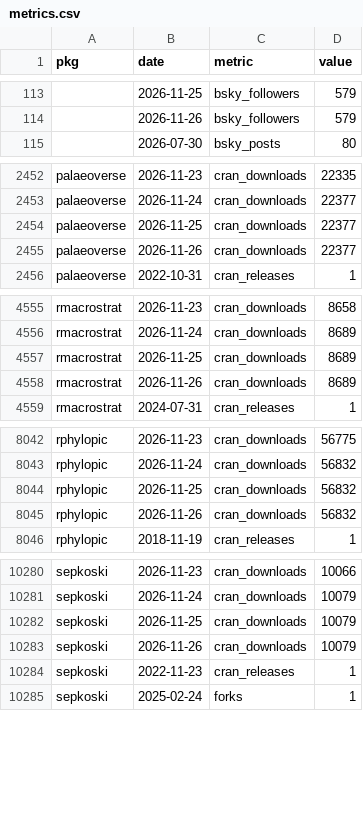
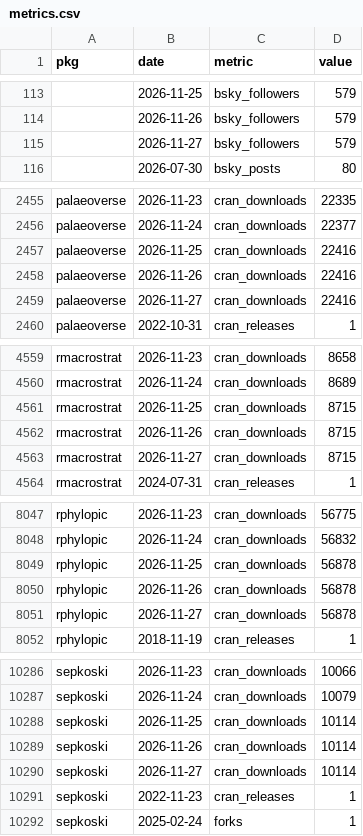
Before and after one commit to palaeoverse/palaeoverse.dashboard, a CSV file: data/metrics.csv, drawn as a sheet; only a part is shown, gaps mark what is left out; the diff covers the shown part only.

```diff
--- a/data/metrics.csv
+++ b/data/metrics.csv
@@ -114,2 +114,3 @@
 "",2026-11-26,"bsky_followers",579
+"",2026-11-27,"bsky_followers",579
 "",2026-07-30,"bsky_posts",80
@@ -2453,4 +2456,5 @@
 "palaeoverse",2026-11-24,"cran_downloads",22377
-"palaeoverse",2026-11-25,"cran_downloads",22377
-"palaeoverse",2026-11-26,"cran_downloads",22377
+"palaeoverse",2026-11-25,"cran_downloads",22416
+"palaeoverse",2026-11-26,"cran_downloads",22416
+"palaeoverse",2026-11-27,"cran_downloads",22416
 "palaeoverse",2022-10-31,"cran_releases",1
@@ -4556,4 +4560,5 @@
 "rmacrostrat",2026-11-24,"cran_downloads",8689
-"rmacrostrat",2026-11-25,"cran_downloads",8689
-"rmacrostrat",2026-11-26,"cran_downloads",8689
+"rmacrostrat",2026-11-25,"cran_downloads",8715
+"rmacrostrat",2026-11-26,"cran_downloads",8715
+"rmacrostrat",2026-11-27,"cran_downloads",8715
 "rmacrostrat",2024-07-31,"cran_releases",1
@@ -8043,4 +8048,5 @@
 "rphylopic",2026-11-24,"cran_downloads",56832
-"rphylopic",2026-11-25,"cran_downloads",56832
-"rphylopic",2026-11-26,"cran_downloads",56832
+"rphylopic",2026-11-25,"cran_downloads",56878
+"rphylopic",2026-11-26,"cran_downloads",56878
+"rphylopic",2026-11-27,"cran_downloads",56878
 "rphylopic",2018-11-19,"cran_releases",1
@@ -10281,4 +10287,5 @@
 "sepkoski",2026-11-24,"cran_downloads",10079
-"sepkoski",2026-11-25,"cran_downloads",10079
-"sepkoski",2026-11-26,"cran_downloads",10079
+"sepkoski",2026-11-25,"cran_downloads",10114
+"sepkoski",2026-11-26,"cran_downloads",10114
+"sepkoski",2026-11-27,"cran_downloads",10114
 "sepkoski",2022-11-23,"cran_releases",1
```
Also changed, not shown: 2 added rows elsewhere in this file, 7 other files.
